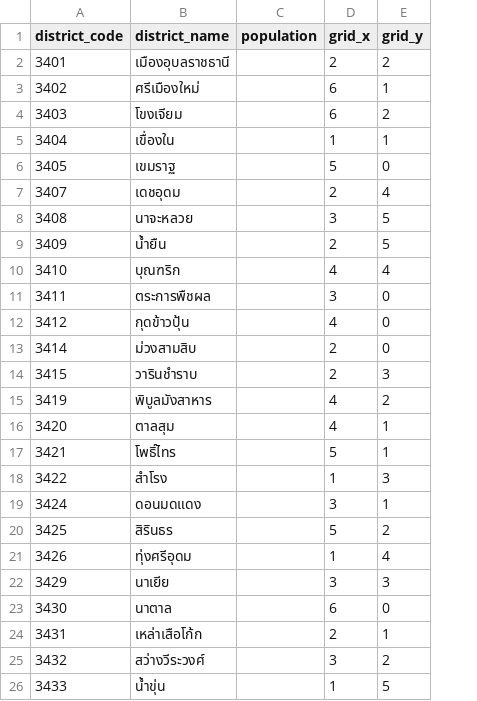
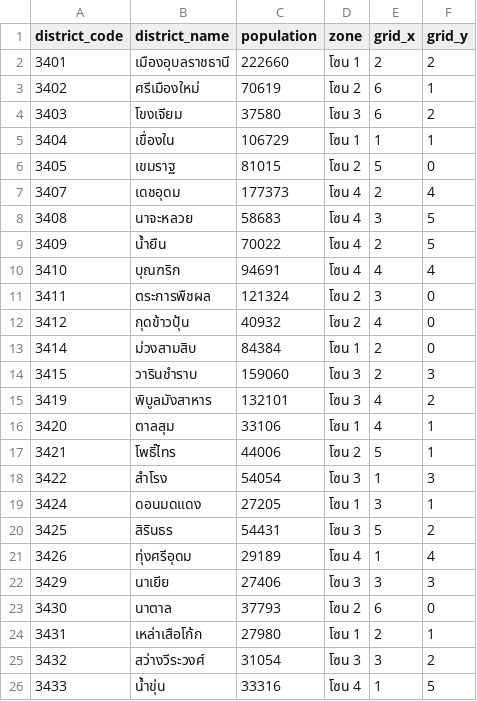
Before and after one commit to panasnan/ubon-disease-dashboard, a CSV file: data/districts.csv, drawn as a sheet; the diff names each change by its address in the sheet, - before the commit and + after, or states it on an @@ line.

```diff
--- a/data/districts.csv
+++ b/data/districts.csv
+column D (zone), rows 2-26: โซน 1 | โซน 2 | โซน 3 | โซน 1 | โซน 2 | โซน 4 | โซน 4 | โซน 4 | โซน 4 | โซน 2 | โซน 2 | โซน 1 | โซน 3 | โซน 3 | โซน 1 | โซน 2 | โซน 3 | โซน 1 | โซน 3 | โซน 4 | โซน 3 | โซน 2 | โซน 1 | โซน 3 | โซน 4
-C2 (population): (empty)
+C2 (population): 222660
-C3 (population): (empty)
+C3 (population): 70619
-C4 (population): (empty)
+C4 (population): 37580
-C5 (population): (empty)
+C5 (population): 106729
-C6 (population): (empty)
+C6 (population): 81015
-C7 (population): (empty)
+C7 (population): 177373
-C8 (population): (empty)
+C8 (population): 58683
-C9 (population): (empty)
+C9 (population): 70022
-C10 (population): (empty)
+C10 (population): 94691
-C11 (population): (empty)
+C11 (population): 121324
-C12 (population): (empty)
+C12 (population): 40932
-C13 (population): (empty)
+C13 (population): 84384
-C14 (population): (empty)
+C14 (population): 159060
-C15 (population): (empty)
+C15 (population): 132101
-C16 (population): (empty)
+C16 (population): 33106
-C17 (population): (empty)
+C17 (population): 44006
-C18 (population): (empty)
+C18 (population): 54054
-C19 (population): (empty)
+C19 (population): 27205
-C20 (population): (empty)
+C20 (population): 54431
-C21 (population): (empty)
+C21 (population): 29189
-C22 (population): (empty)
+C22 (population): 27406
-C23 (population): (empty)
+C23 (population): 37793
-C24 (population): (empty)
+C24 (population): 27980
-C25 (population): (empty)
+C25 (population): 31054
-C26 (population): (empty)
+C26 (population): 33316
```
Also changed, not shown: 6 other files.
